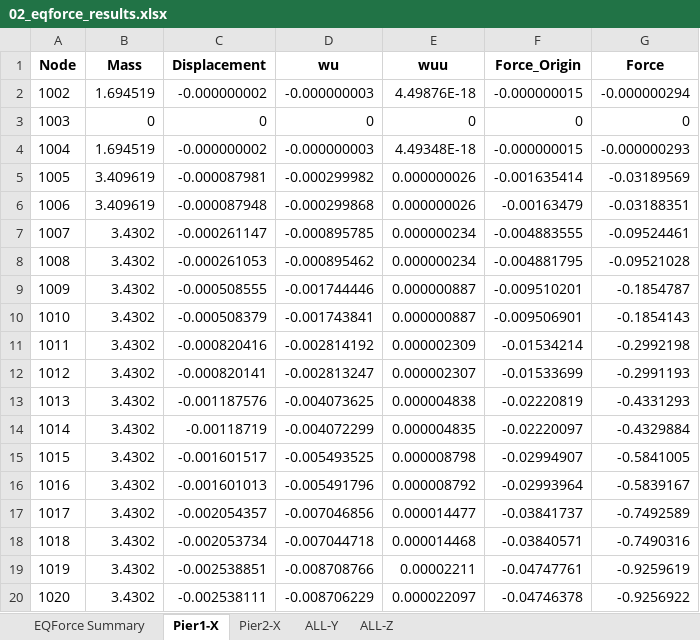
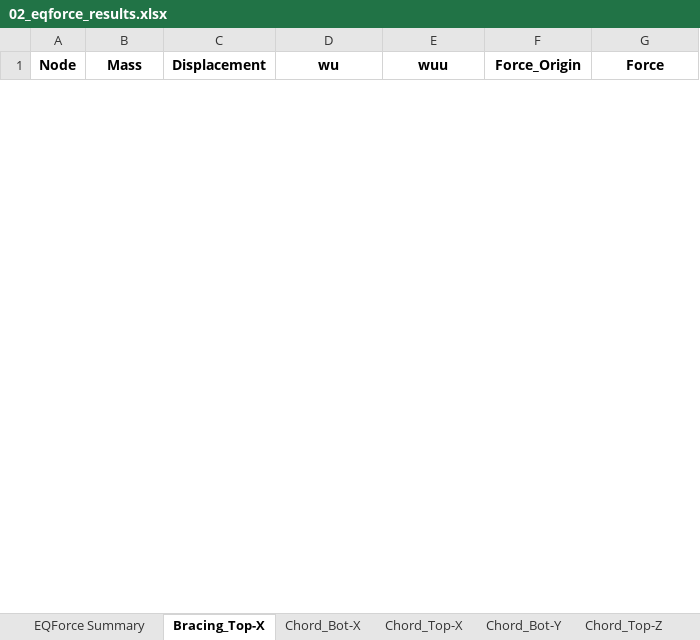
Before and after one commit to Chih0321/PyreEQ, an Excel workbook: example/02_eqforce_results.xlsx, sheet Bracing_Top-X, drawn as a sheet; only a part is shown; values as stored, in another font and other column widths than the file's, no borders; removed rows and columns are numbered as before the commit, all else as after; the diff covers the shown part only; the diff names each change by its address in the sheet, - before the commit and + after, or states it on an @@ line.

```diff
--- a/example/02_eqforce_results.xlsx (sheet Bracing_Top-X)
+++ b/example/02_eqforce_results.xlsx (sheet Bracing_Top-X)
-sheet tab: Pier1-X
+sheet tab: Bracing_Top-X
-sheet tab: Pier2-X
+sheet tab: Chord_Bot-X
-sheet tab: ALL-Y
+sheet tab: Chord_Top-X
-sheet tab: ALL-Z
+sheet tab: Chord_Bot-Y
+sheet tab: Chord_Top-Z
-row 2: 1002 | 1.694519 | -0.000000002 | -0.000000003 | 4.49876E-18 | -0.000000015 | -0.000000294
-row 3: 1003 | 0 | 0 | 0 | 0 | 0 | 0
-row 4: 1004 | 1.694519 | -0.000000002 | -0.000000003 | 4.49348E-18 | -0.000000015 | -0.000000293
-row 5: 1005 | 3.409619 | -0.000087981 | -0.000299982 | 0.000000026 | -0.001635414 | -0.03189569
-row 6: 1006 | 3.409619 | -0.000087948 | -0.000299868 | 0.000000026 | -0.00163479 | -0.03188351
-row 7: 1007 | 3.4302 | -0.000261147 | -0.000895785 | 0.000000234 | -0.004883555 | -0.09524461
-row 8: 1008 | 3.4302 | -0.000261053 | -0.000895462 | 0.000000234 | -0.004881795 | -0.09521028
-row 9: 1009 | 3.4302 | -0.000508555 | -0.001744446 | 0.000000887 | -0.009510201 | -0.1854787
-row 10: 1010 | 3.4302 | -0.000508379 | -0.001743841 | 0.000000887 | -0.009506901 | -0.1854143
-row 11: 1011 | 3.4302 | -0.000820416 | -0.002814192 | 0.000002309 | -0.01534214 | -0.2992198
-row 12: 1012 | 3.4302 | -0.000820141 | -0.002813247 | 0.000002307 | -0.01533699 | -0.2991193
-row 13: 1013 | 3.4302 | -0.001187576 | -0.004073625 | 0.000004838 | -0.02220819 | -0.4331293
-row 14: 1014 | 3.4302 | -0.00118719 | -0.004072299 | 0.000004835 | -0.02220097 | -0.4329884
-row 15: 1015 | 3.4302 | -0.001601517 | -0.005493525 | 0.000008798 | -0.02994907 | -0.5841005
-row 16: 1016 | 3.4302 | -0.001601013 | -0.005491796 | 0.000008792 | -0.02993964 | -0.5839167
-row 17: 1017 | 3.4302 | -0.002054357 | -0.007046856 | 0.000014477 | -0.03841737 | -0.7492589
-row 18: 1018 | 3.4302 | -0.002053734 | -0.007044718 | 0.000014468 | -0.03840571 | -0.7490316
-row 19: 1019 | 3.4302 | -0.002538851 | -0.008708766 | 0.00002211 | -0.04747761 | -0.9259619
-row 20: 1020 | 3.4302 | -0.002538111 | -0.008706229 | 0.000022097 | -0.04746378 | -0.9256922
```
Also changed, not shown: 22 added rows and 31 removed rows elsewhere in this sheet, sheet Chord_Top-X, sheet Chord_Bot-Y, sheet Chord_Bot-X, sheet EQForce Summary, example/01_period_results.xlsx, 11 other files.
